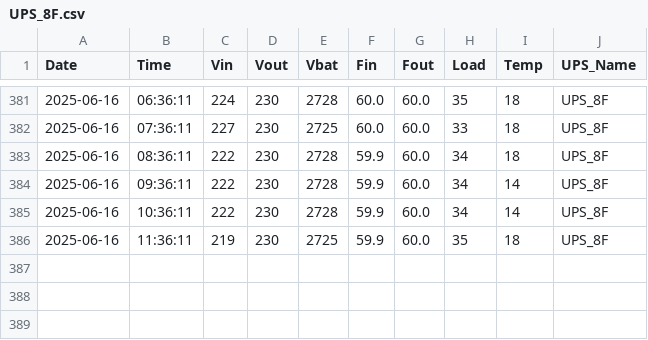
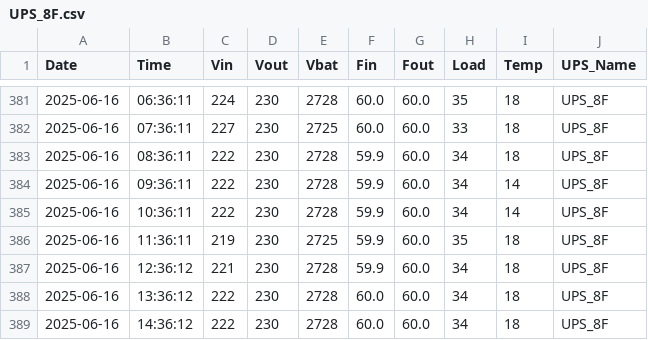
Before and after one commit to xtshK/ups_scripts, a CSV file: ups_logs/UPS_8F.csv, drawn as a sheet; only a part is shown, gaps mark what is left out; the diff names each change by its address in the sheet, - before the commit and + after, or states it on an @@ line.

```diff
--- a/ups_logs/UPS_8F.csv
+++ b/ups_logs/UPS_8F.csv
+row 387: 2025-06-16 | 12:36:12 | 221 | 230 | 2728 | 59.9 | 60.0 | 34 | 18 | UPS_8F
+row 388: 2025-06-16 | 13:36:12 | 222 | 230 | 2728 | 60.0 | 60.0 | 34 | 18 | UPS_8F
+row 389: 2025-06-16 | 14:36:12 | 222 | 230 | 2728 | 60.0 | 60.0 | 34 | 18 | UPS_8F
```
Also changed, not shown: ups_logs/UPS_10F.csv, ups_logs/UPS_3F.csv, 2 other files.
